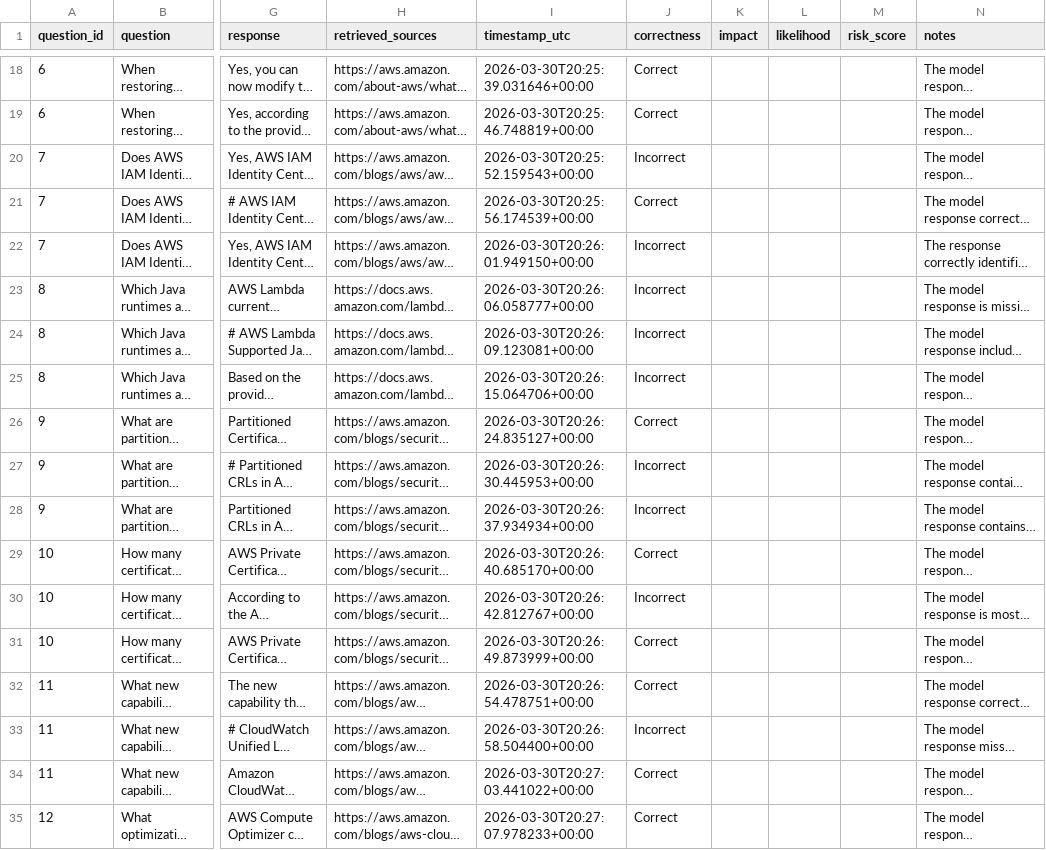
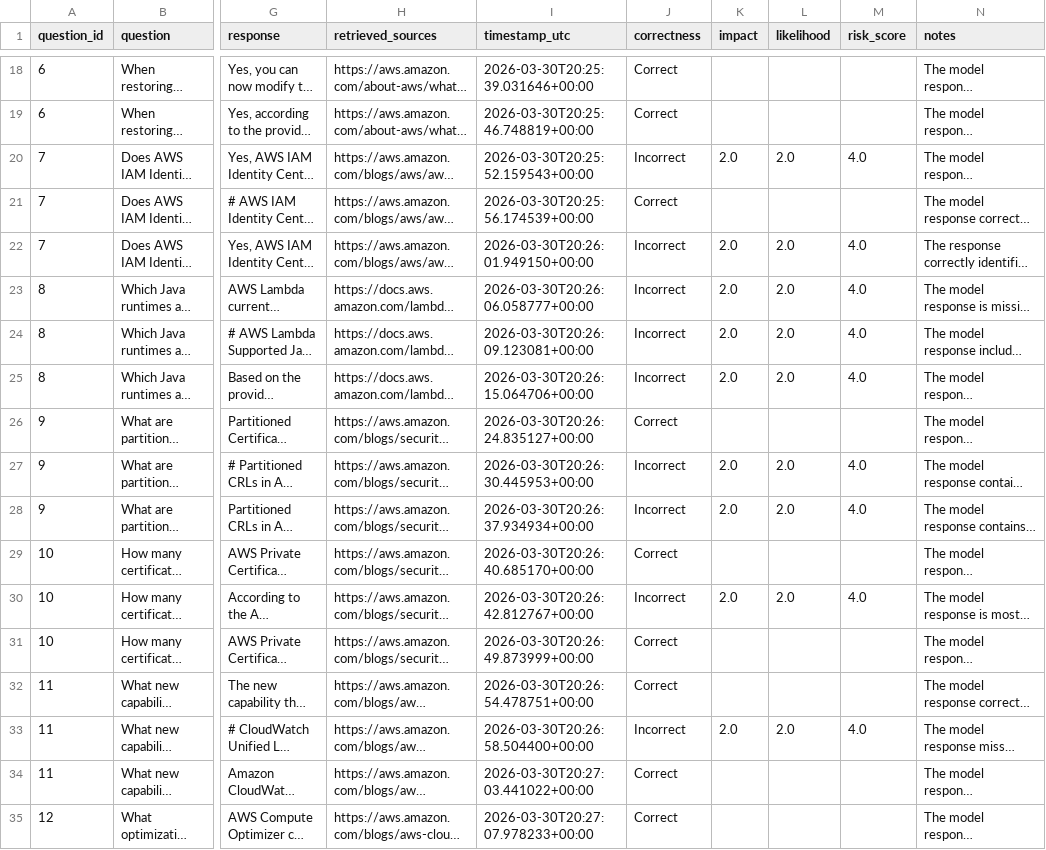
Before and after one commit to jailingineni/Knowledge-Stability-and-Risk-in-LLMs-, a CSV file: results/rag_responses_graded.csv, drawn as a sheet; only a part is shown, gaps mark what is left out; long unchanged cells end in …; the diff covers the shown part only; the diff names each change by its address in the sheet, - before the commit and + after, or states it on an @@ line.

```diff
--- a/results/rag_responses_graded.csv
+++ b/results/rag_responses_graded.csv
-K20 (impact): (empty)
+K20 (impact): 2.0
-L20 (likelihood): (empty)
+L20 (likelihood): 2.0
-M20 (risk_score): (empty)
+M20 (risk_score): 4.0
-K22:K25 (impact): (empty)
+K22:K25 (impact): 2.0
-L22:L25 (likelihood): (empty)
+L22:L25 (likelihood): 2.0
-M22:M25 (risk_score): (empty)
+M22:M25 (risk_score): 4.0
-K27:K28 (impact): (empty)
+K27:K28 (impact): 2.0
-L27:L28 (likelihood): (empty)
+L27:L28 (likelihood): 2.0
-M27:M28 (risk_score): (empty)
+M27:M28 (risk_score): 4.0
-K30 (impact): (empty)
+K30 (impact): 2.0
-L30 (likelihood): (empty)
+L30 (likelihood): 2.0
-M30 (risk_score): (empty)
+M30 (risk_score): 4.0
-K33 (impact): (empty)
+K33 (impact): 2.0
-L33 (likelihood): (empty)
+L33 (likelihood): 2.0
-M33 (risk_score): (empty)
+M33 (risk_score): 4.0
```
Also changed, not shown: 75 edited cells elsewhere in this file, results/baseline_responses_graded.csv, 1 other file.
